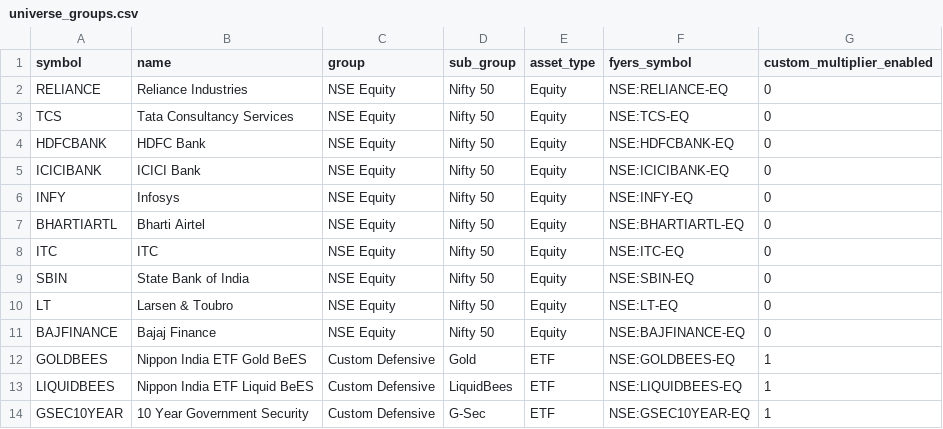
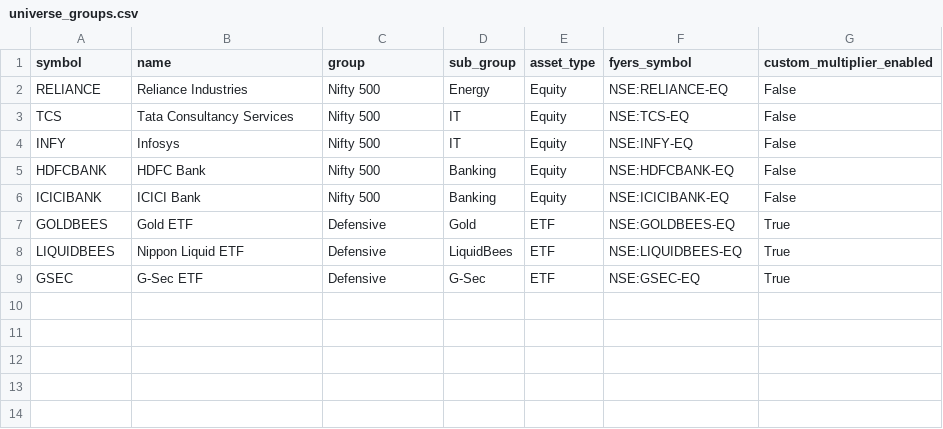
Before and after one commit to nishantbhandari09/nse-momentum-portfolio, a CSV file: universe_groups.csv, drawn as a sheet.

Commit message:
Revise universe groups for Nifty 500 classification
Updated asset groups and classifications for several entries.

```diff
--- a/universe_groups.csv
+++ b/universe_groups.csv
@@ -1,14 +1,9 @@
 symbol,name,group,sub_group,asset_type,fyers_symbol,custom_multiplier_enabled
-RELIANCE,Reliance Industries,NSE Equity,Nifty 50,Equity,NSE:RELIANCE-EQ,0
-TCS,Tata Consultancy Services,NSE Equity,Nifty 50,Equity,NSE:TCS-EQ,0
-HDFCBANK,HDFC Bank,NSE Equity,Nifty 50,Equity,NSE:HDFCBANK-EQ,0
-ICICIBANK,ICICI Bank,NSE Equity,Nifty 50,Equity,NSE:ICICIBANK-EQ,0
-INFY,Infosys,NSE Equity,Nifty 50,Equity,NSE:INFY-EQ,0
-BHARTIARTL,Bharti Airtel,NSE Equity,Nifty 50,Equity,NSE:BHARTIARTL-EQ,0
-ITC,ITC,NSE Equity,Nifty 50,Equity,NSE:ITC-EQ,0
-SBIN,State Bank of India,NSE Equity,Nifty 50,Equity,NSE:SBIN-EQ,0
-LT,Larsen & Toubro,NSE Equity,Nifty 50,Equity,NSE:LT-EQ,0
-BAJFINANCE,Bajaj Finance,NSE Equity,Nifty 50,Equity,NSE:BAJFINANCE-EQ,0
-GOLDBEES,Nippon India ETF Gold BeES,Custom Defensive,Gold,ETF,NSE:GOLDBEES-EQ,1
-LIQUIDBEES,Nippon India ETF Liquid BeES,Custom Defensive,LiquidBees,ETF,NSE:LIQUIDBEES-EQ,1
-GSEC10YEAR,10 Year Government Security,Custom Defensive,G-Sec,ETF,NSE:GSEC10YEAR-EQ,1
+RELIANCE,Reliance Industries,Nifty 500,Energy,Equity,NSE:RELIANCE-EQ,False
+TCS,Tata Consultancy Services,Nifty 500,IT,Equity,NSE:TCS-EQ,False
+INFY,Infosys,Nifty 500,IT,Equity,NSE:INFY-EQ,False
+HDFCBANK,HDFC Bank,Nifty 500,Banking,Equity,NSE:HDFCBANK-EQ,False
+ICICIBANK,ICICI Bank,Nifty 500,Banking,Equity,NSE:ICICIBANK-EQ,False
+GOLDBEES,Gold ETF,Defensive,Gold,ETF,NSE:GOLDBEES-EQ,True
+LIQUIDBEES,Nippon Liquid ETF,Defensive,LiquidBees,ETF,NSE:LIQUIDBEES-EQ,True
+GSEC,G-Sec ETF,Defensive,G-Sec,ETF,NSE:GSEC-EQ,True
```
